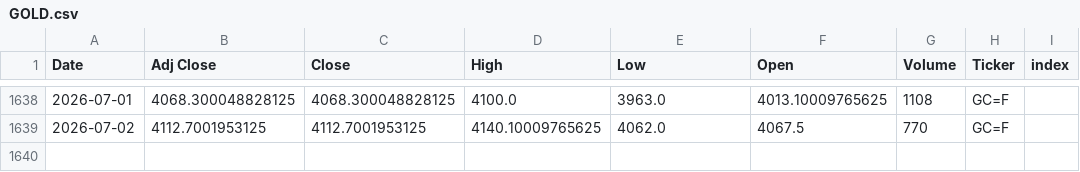
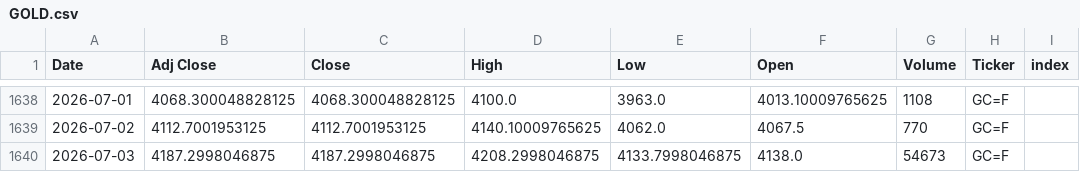
Before and after one commit to Youssef-3Joe/Stock-Market-Analysis, a CSV file: GOLD.csv, drawn as a sheet; only a part is shown, gaps mark what is left out; the diff names each change by its address in the sheet, - before the commit and + after, or states it on an @@ line.

```diff
--- a/GOLD.csv
+++ b/GOLD.csv
+row 1640: 2026-07-03 | 4187.2998046875 | 4187.2998046875 | 4208.2998046875 | 4133.7998046875 | 4138.0 | 54673 | GC=F
```
Also changed, not shown: AMZN.csv, MSFT.csv, 3 other files.
